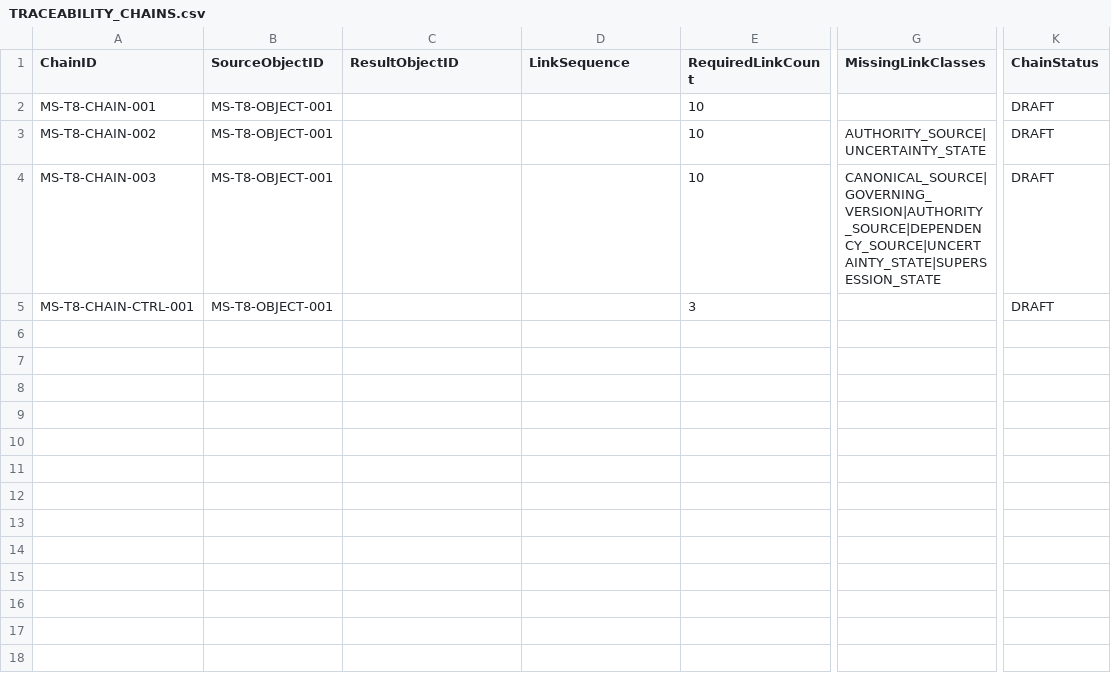
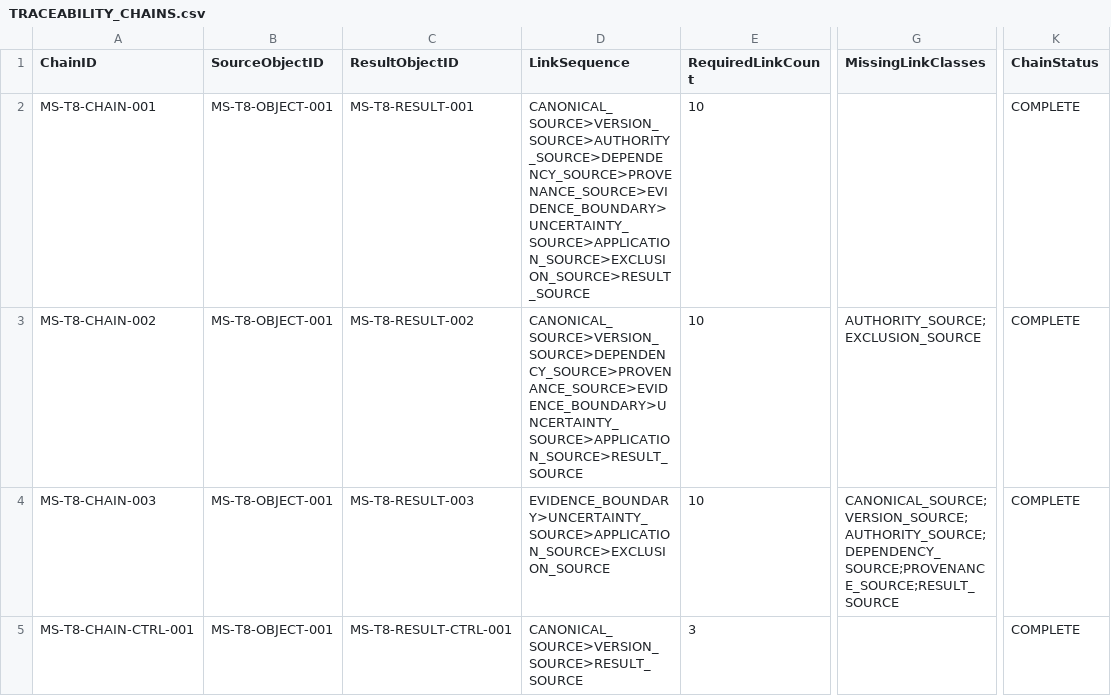
Before and after one commit to ORYNTH-systems/morning-star, a CSV file: volumes/VOLUME_I_FOUNDATION/verification/MS-T8_TRACEABILITY_RECONSTRUCTION_TRIAL/TRACEABILITY_CHAINS.csv, drawn as a sheet; only a part is shown, gaps mark what is left out; the diff names each change by its address in the sheet, - before the commit and + after, or states it on an @@ line.

Commit message:
Complete MS-T8 traceability reconstruction verification

```diff
--- a/volumes/VOLUME_I_FOUNDATION/verification/MS-T8_TRACEABILITY_RECONSTRUCTION_TRIAL/TRACEABILITY_CHAINS.csv
+++ b/volumes/VOLUME_I_FOUNDATION/verification/MS-T8_TRACEABILITY_RECONSTRUCTION_TRIAL/TRACEABILITY_CHAINS.csv
-C2 (ResultObjectID): (empty)
+C2 (ResultObjectID): MS-T8-RESULT-001
-D2 (LinkSequence): (empty)
+D2 (LinkSequence): CANONICAL_SOURCE>VERSION_SOURCE>AUTHORITY_SOURCE>DEPENDENCY_SOURCE>PROVENANCE_SOURCE>EVIDENCE_BOUNDARY>UNCERTAINTY_SOURCE>APPLICATION_SOURCE>EXCLUSION_SOURCE>RESULT_SOURCE
-K2:K5 (ChainStatus): DRAFT
+K2:K5 (ChainStatus): COMPLETE
-C3 (ResultObjectID): (empty)
+C3 (ResultObjectID): MS-T8-RESULT-002
-D3 (LinkSequence): (empty)
+D3 (LinkSequence): CANONICAL_SOURCE>VERSION_SOURCE>DEPENDENCY_SOURCE>PROVENANCE_SOURCE>EVIDENCE_BOUNDARY>UNCERTAINTY_SOURCE>APPLICATION_SOURCE>RESULT_SOURCE
-G3 (MissingLinkClasses): AUTHORITY_SOURCE|UNCERTAINTY_STATE
+G3 (MissingLinkClasses): AUTHORITY_SOURCE;EXCLUSION_SOURCE
-C4 (ResultObjectID): (empty)
+C4 (ResultObjectID): MS-T8-RESULT-003
-D4 (LinkSequence): (empty)
+D4 (LinkSequence): EVIDENCE_BOUNDARY>UNCERTAINTY_SOURCE>APPLICATION_SOURCE>EXCLUSION_SOURCE
-G4 (MissingLinkClasses): CANONICAL_SOURCE|GOVERNING_VERSION|AUTHORITY_SOURCE|DEPENDENCY_SOURCE|UNCERTAINTY_STATE|SUPERSESSION_STATE
+G4 (MissingLinkClasses): CANONICAL_SOURCE;VERSION_SOURCE;AUTHORITY_SOURCE;DEPENDENCY_SOURCE;PROVENANCE_SOURCE;RESULT_SOURCE
-C5 (ResultObjectID): (empty)
+C5 (ResultObjectID): MS-T8-RESULT-CTRL-001
-D5 (LinkSequence): (empty)
+D5 (LinkSequence): CANONICAL_SOURCE>VERSION_SOURCE>RESULT_SOURCE
```
Also changed, not shown: volumes/VOLUME_I_FOUNDATION/verification/MS-T8_TRACEABILITY_RECONSTRUCTION_TRIAL/RECONSTRUCTION_CASES.csv, 2 other files.
